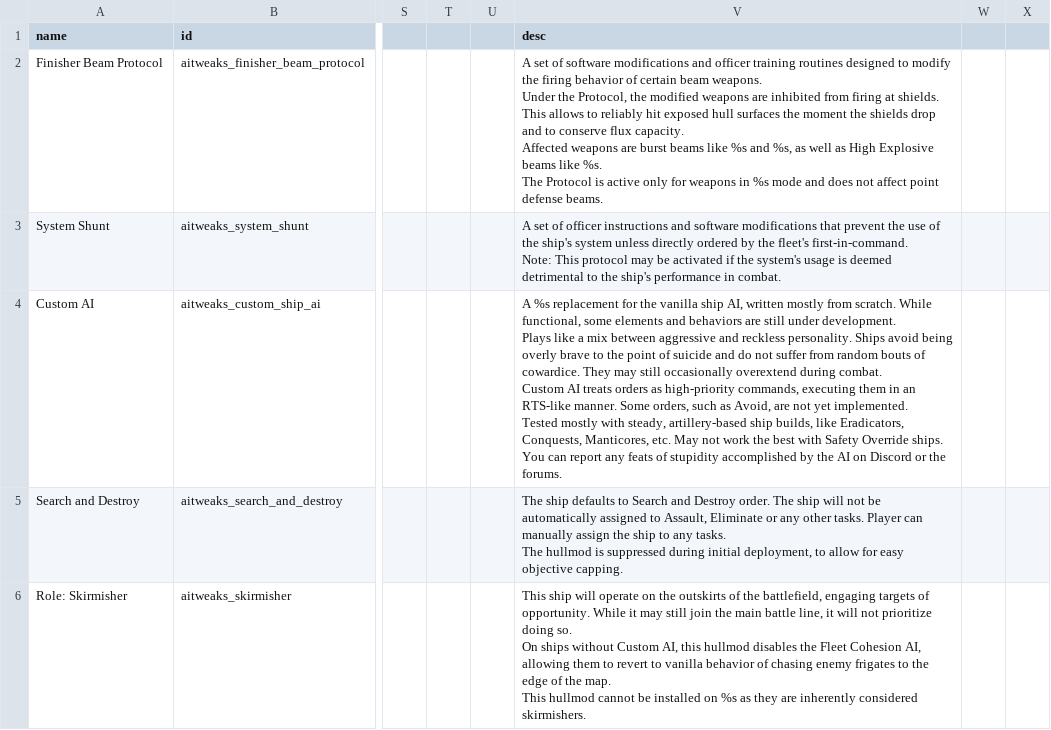
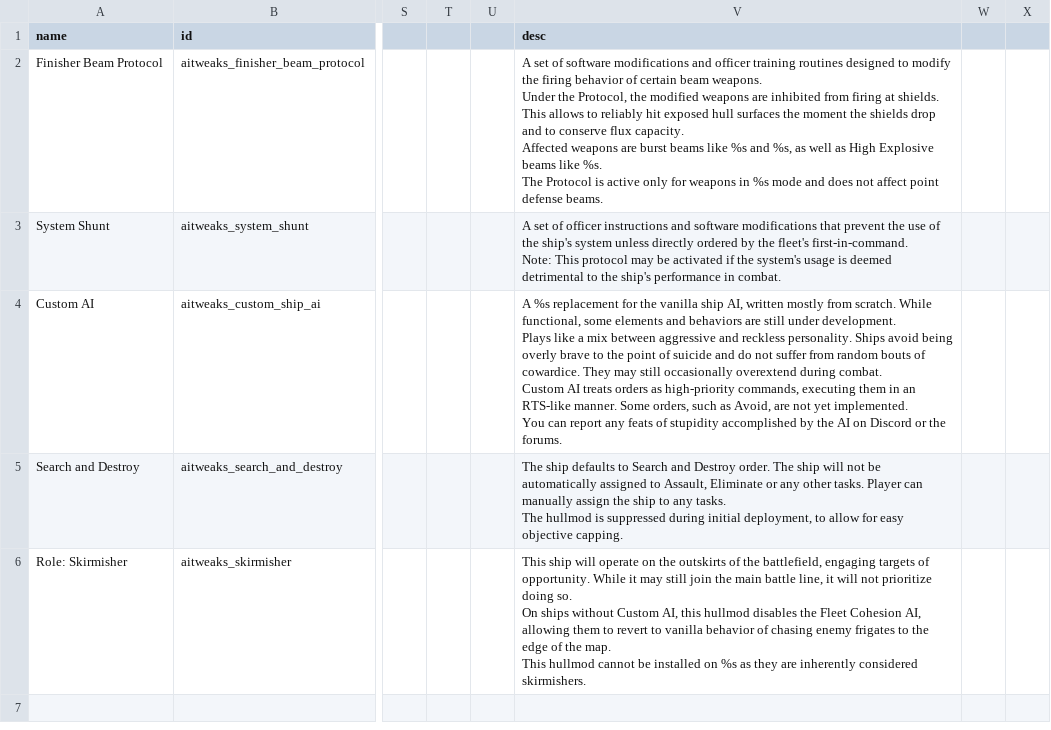
Before and after one commit to Halke1986/starsector-ai-tweaks, a CSV file: data/hullmods/hull_mods.csv, drawn as a sheet; only a part is shown, gaps mark what is left out; ↵ is a line break in a cell; the diff names each change by its address in the sheet, - before the commit and + after, or states it on an @@ line.

Commit message:
SO ships return to fight when not dissipating flux

```diff
--- a/data/hullmods/hull_mods.csv
+++ b/data/hullmods/hull_mods.csv
-V4 (desc): …yet implemented. ↵ Tested mostly with steady, artillery-based ship builds, like Eradicators, Conquests, Manticores, etc. May not work the best with Safety Override ships. ↵ You can…
+V4 (desc): …yet implemented. ↵ You can…
```
Also changed, not shown: 1 other file.
